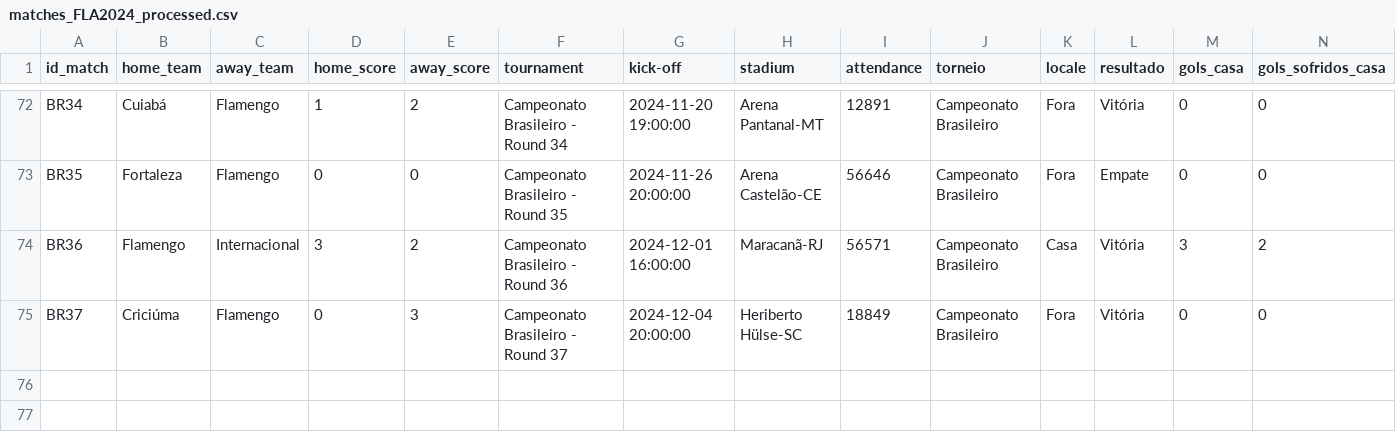
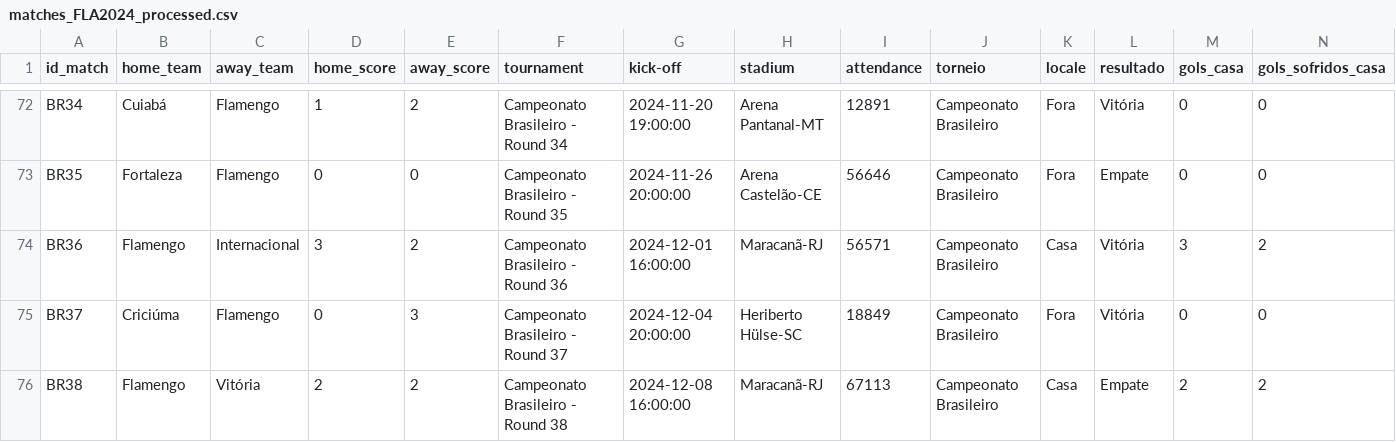
Before and after one commit to williamjouse/jogos-Flamengo-2024, a CSV file: data/processed/matches_FLA2024_processed.csv, drawn as a sheet; only a part is shown, gaps mark what is left out; rows hold the shown columns only; the diff names each change by its address in the sheet, - before the commit and + after, or states it on an @@ line.

```diff
--- a/data/processed/matches_FLA2024_processed.csv
+++ b/data/processed/matches_FLA2024_processed.csv
+row 76: BR38 | Flamengo | Vitória | 2 | 2 | Campeonato Brasileiro - Round 38 | 2024-12-08 16:00:00 | Maracanã-RJ | 67113 | Campeonato Brasileiro | Casa | Empate | 2 | 2
```
Also changed, not shown: data/processed/goal_scorers_2024_processed.csv, data/processed/stats_FLA2024_processed.csv, 9 other files.
